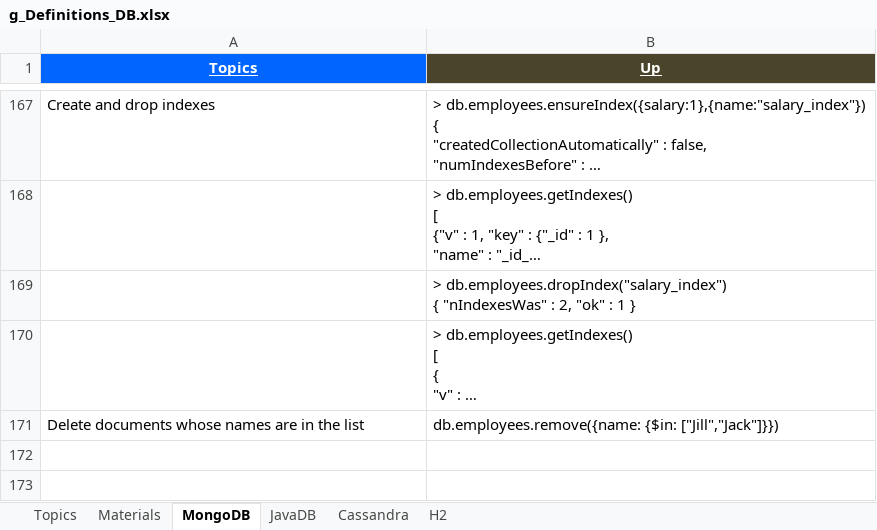
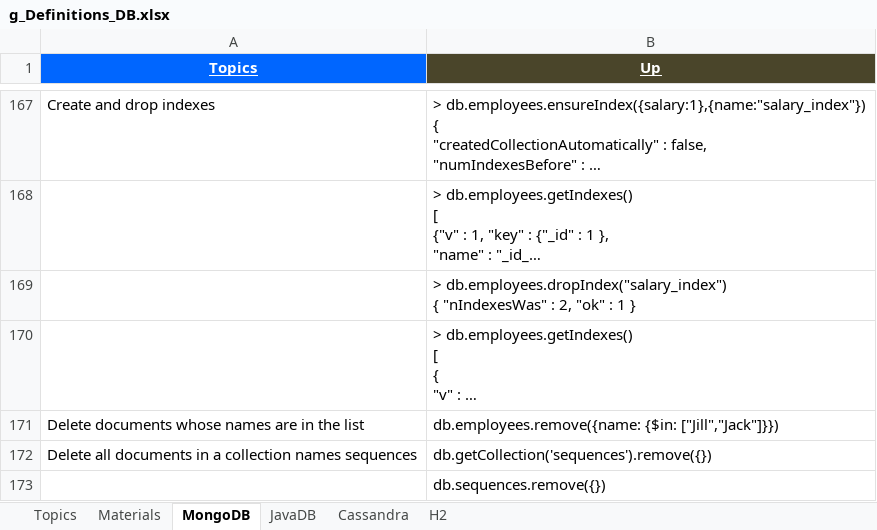
Before and after one commit to GDivya111/images, an Excel workbook: Definitions/g_Definitions_DB.xlsx, sheet MongoDB, drawn as a sheet; only a part is shown, gaps mark what is left out; long unchanged cells end in …; values as stored, in another font and other column widths than the file's, no borders; the diff names each change by its address in the sheet, - before the commit and + after, or states it on an @@ line.

```diff
--- a/Definitions/g_Definitions_DB.xlsx (sheet MongoDB)
+++ b/Definitions/g_Definitions_DB.xlsx (sheet MongoDB)
+row 172: Delete all documents in a collection names sequences | db.getCollection('sequences').remove({})
+row 173:  | db.sequences.remove({})
```
Also changed, not shown: Definitions/2_Definitions.xlsx, Definitions/6_Definitions_Spring.xlsx, 2 other files.
